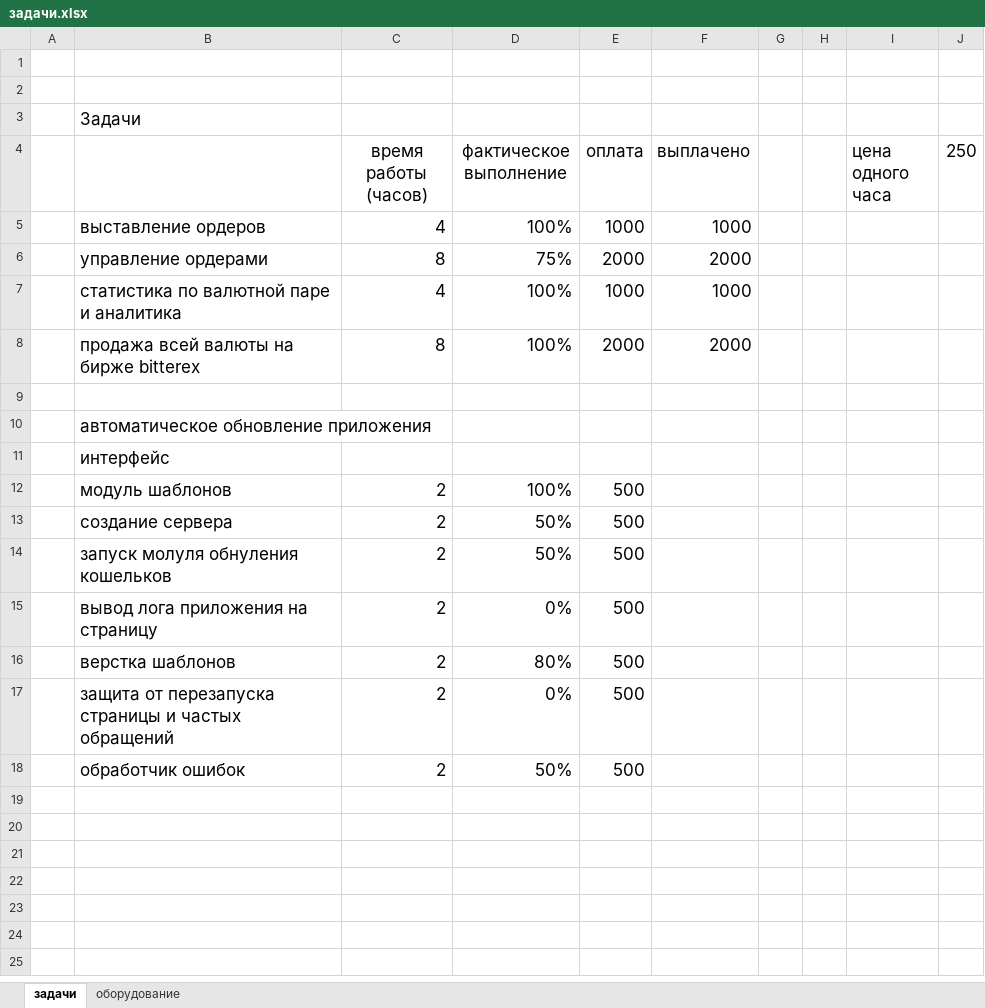
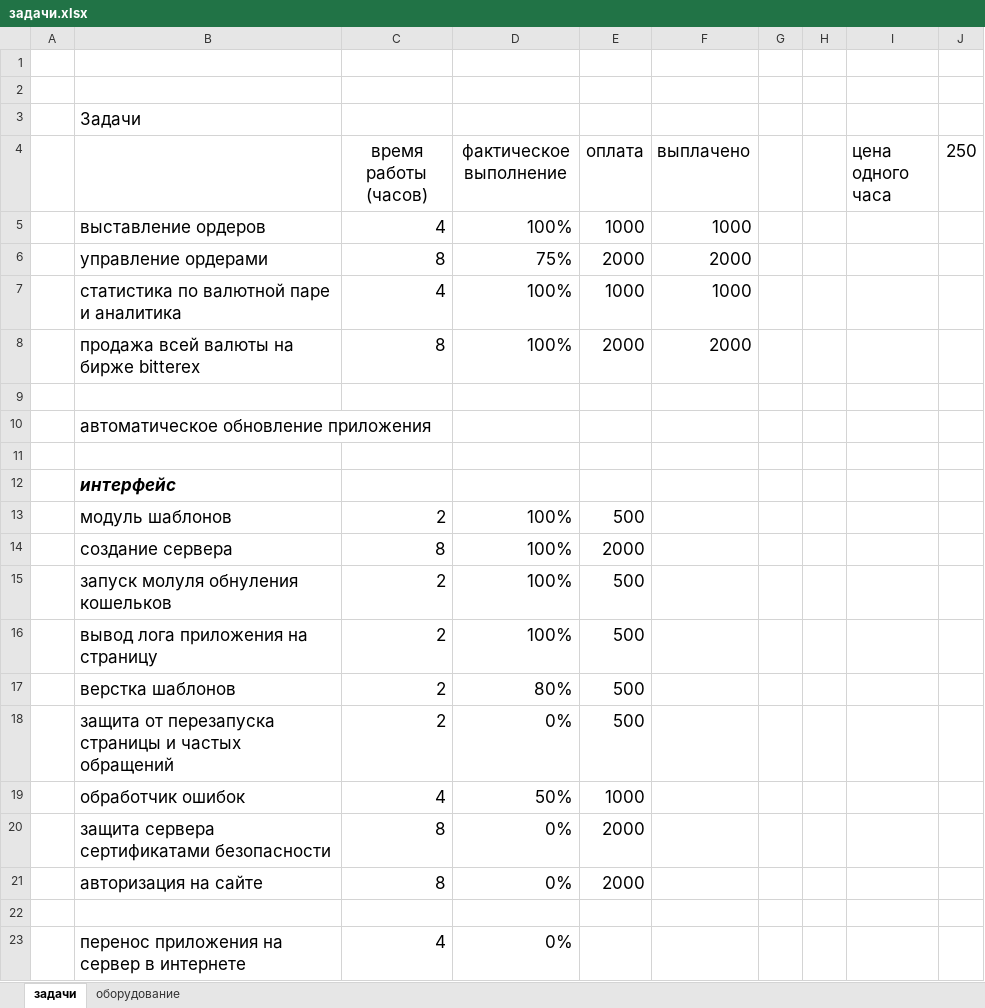
Before and after one commit to artmove27/app, an Excel workbook: задачи.xlsx, sheet задачи, drawn as a sheet; values as stored, in another font and other column widths than the file's, no borders; addresses are those after the commit; the diff names each change by its address in the sheet, - before the commit and + after, or states it on an @@ line.

```diff
--- a/задачи.xlsx (sheet задачи)
+++ b/задачи.xlsx (sheet задачи)
+row 11: (empty)
@@ B12 bold: off → on, italic: off → on @@
-C14 (время работы (часов)): 2
+C14 (время работы (часов)): 8
-D14:D15 (фактическое выполнение): 50%
+D14:D15 (фактическое выполнение): 100%
-E14 (оплата): 500
+E14 (оплата): 2000
-D16 (фактическое выполнение): 0%
+D16 (фактическое выполнение): 100%
-C19 (время работы (часов)): 2
+C19 (время работы (часов)): 4
-E19 (оплата): 500
+E19 (оплата): 1000
+row 20:  | защита сервера сертификатами безопасности | 8 | 0% | 2000
+row 21:  | авторизация на сайте | 8 | 0% | 2000
+row 22: (empty)
+row 23:  | перенос приложения на сервер в интернете | 4 | 0%
```
Also changed, not shown: formulas that keep their value, 14 other files.
